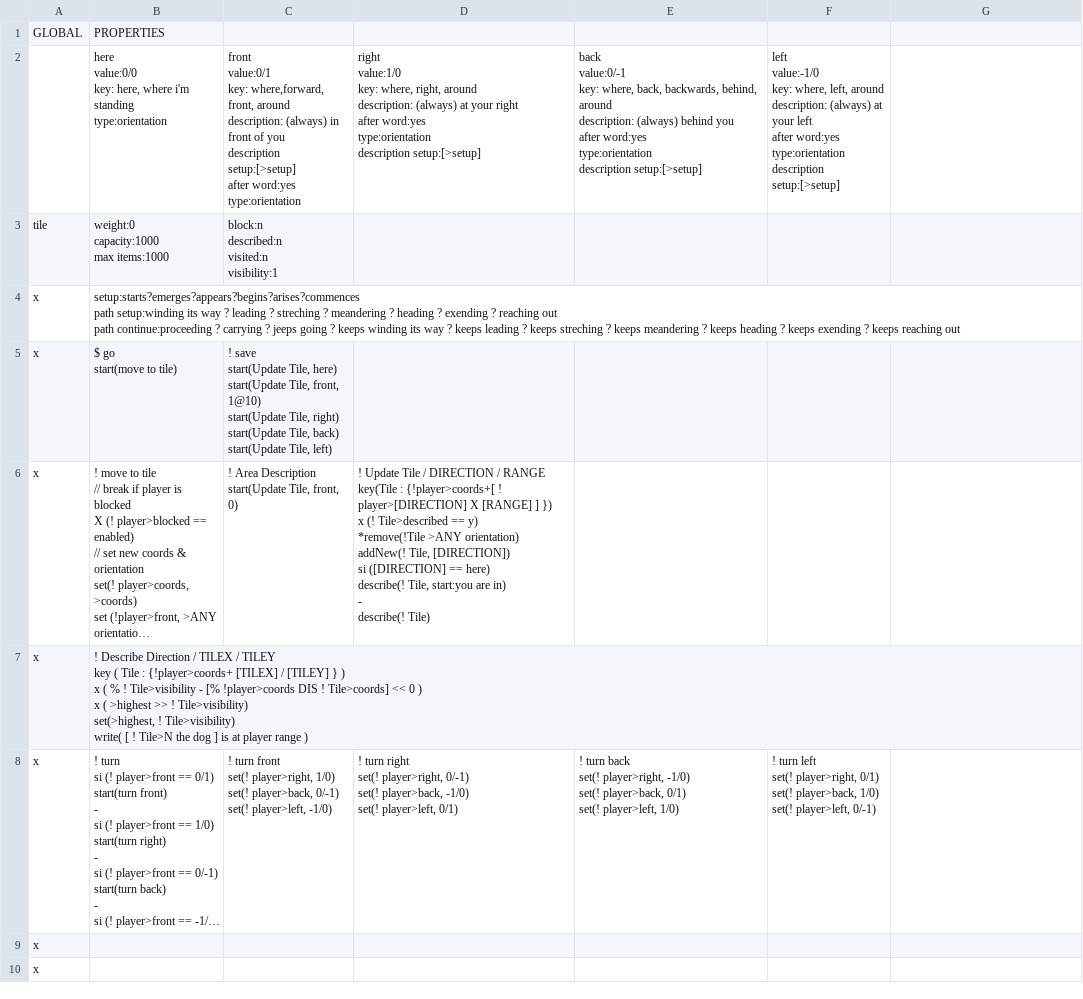
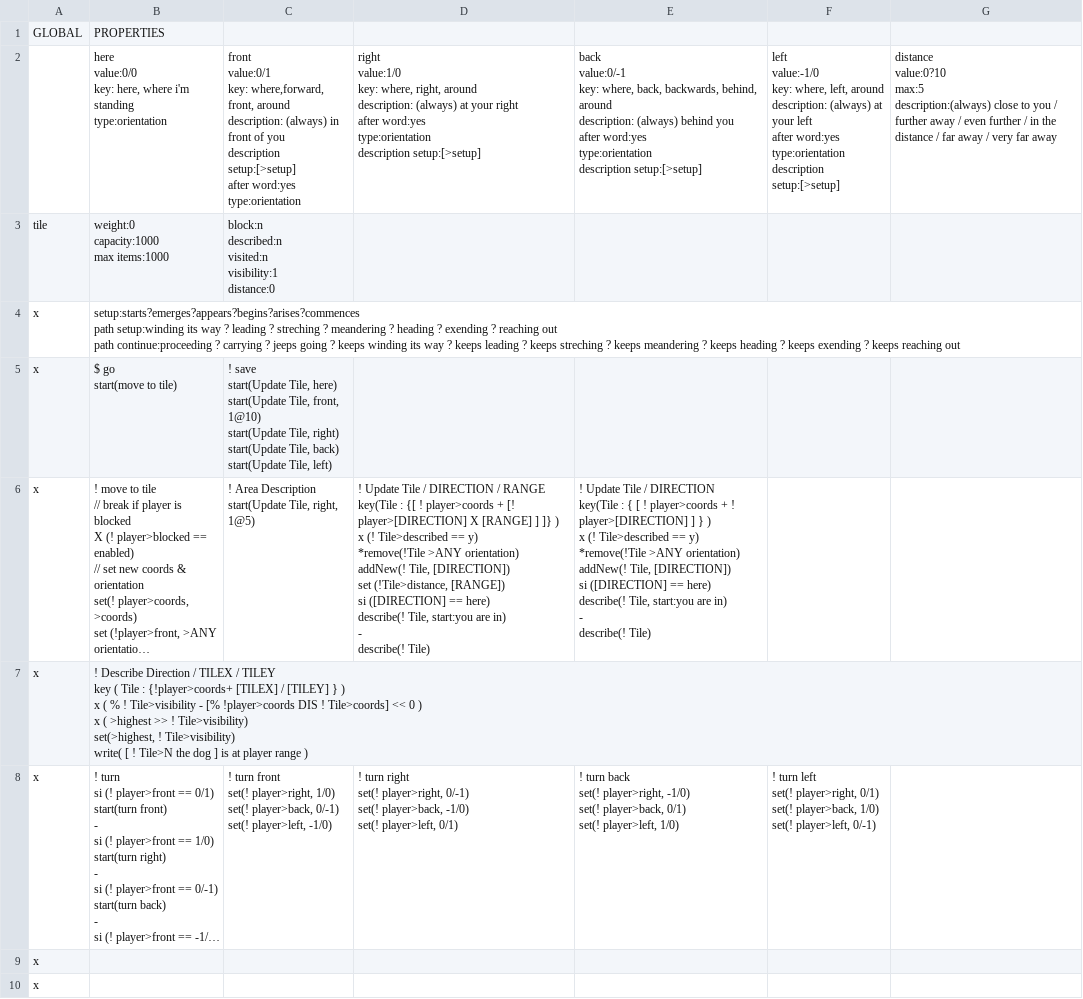
Before and after one commit to GameInSociety/RogueText, a CSV file: Assets/Resources/Global Properties/Tile.csv, drawn as a sheet; long unchanged cells end in …; ↵ is a line break in a cell; the diff names each change by its address in the sheet, - before the commit and + after, or states it on an @@ line.

```diff
--- a/Assets/Resources/Global Properties/Tile.csv
+++ b/Assets/Resources/Global Properties/Tile.csv
-G2: (empty)
+G2: distance ↵ value:0?10 ↵ max:5 ↵ description:(always) close to you / further away / even further / in the distance / far away / very far away
-C3: …visited:n ↵ visibility:1
+C3: …visited:n ↵ visibility:1 ↵ distance:0
-C6: …start(Update Tile, front, 0)
+C6: …start(Update Tile, right, 1@5)
-D6: …key(Tile : {!player>coords+[ ! player>[DIRECTION] X [RANGE] ] }) ↵ x (! Tile>described == y) ↵ *remove(!Tile >ANY orientation) ↵ addNew(! Tile, [DIRECTION]) ↵ si ([DIRECTION]…
+D6: …key(Tile : {[ ! player>coords + [! player>[DIRECTION] X [RANGE] ] ]} ) ↵ x (! Tile>described == y) ↵ *remove(!Tile >ANY orientation) ↵ addNew(! Tile, [DIRECTION]) ↵ set (!Tile>distance, [RANGE]) ↵ si ([DIRECTION]…
-E6: (empty)
+E6: ! Update Tile / DIRECTION ↵ key(Tile : { [ ! player>coords + ! player>[DIRECTION] ] } ) ↵ x (! Tile>described == y) ↵ *remove(!Tile >ANY orientation) ↵ addNew(! Tile, [DIRECTION]) ↵ si ([DIRECTION] == here) ↵ describe(! Tile, start:you are in) ↵ - ↵ describe(! Tile)
```
Also changed, not shown: 22 other files.
